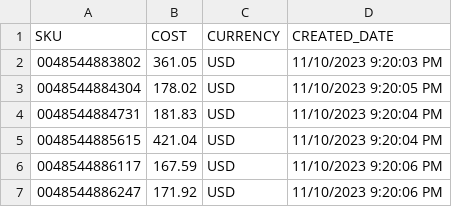
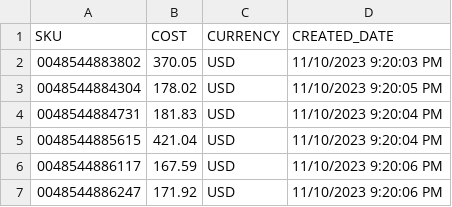
Before and after one commit to jaccqo/informed-sync, a CSV file: Set_Cost_73004bd7-21cd-43d8-b3ce-ea87cf5833cc.csv, drawn as a sheet; only a part is shown.

Commit message:
Update Set_Cost_73004bd7-21cd-43d8-b3ce-ea87cf5833cc.csv

```diff
--- a/Set_Cost_73004bd7-21cd-43d8-b3ce-ea87cf5833cc.csv
+++ b/Set_Cost_73004bd7-21cd-43d8-b3ce-ea87cf5833cc.csv
@@ -1,3 +1,3 @@
 SKU,COST,CURRENCY,CREATED_DATE
-"0048544883802",361.05,"USD",11/10/2023 9:20:03 PM
+"0048544883802",370.05,"USD",11/10/2023 9:20:03 PM
 "0048544884304",178.02,"USD",11/10/2023 9:20:05 PM
```
